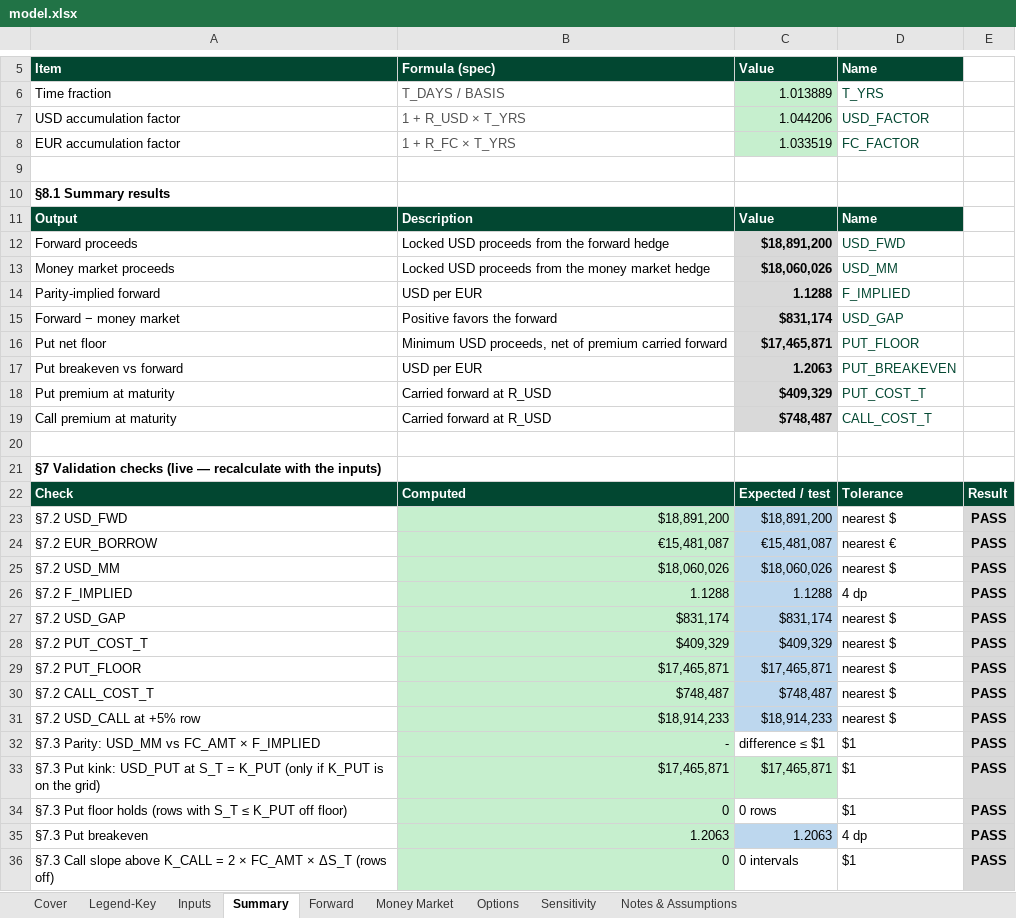
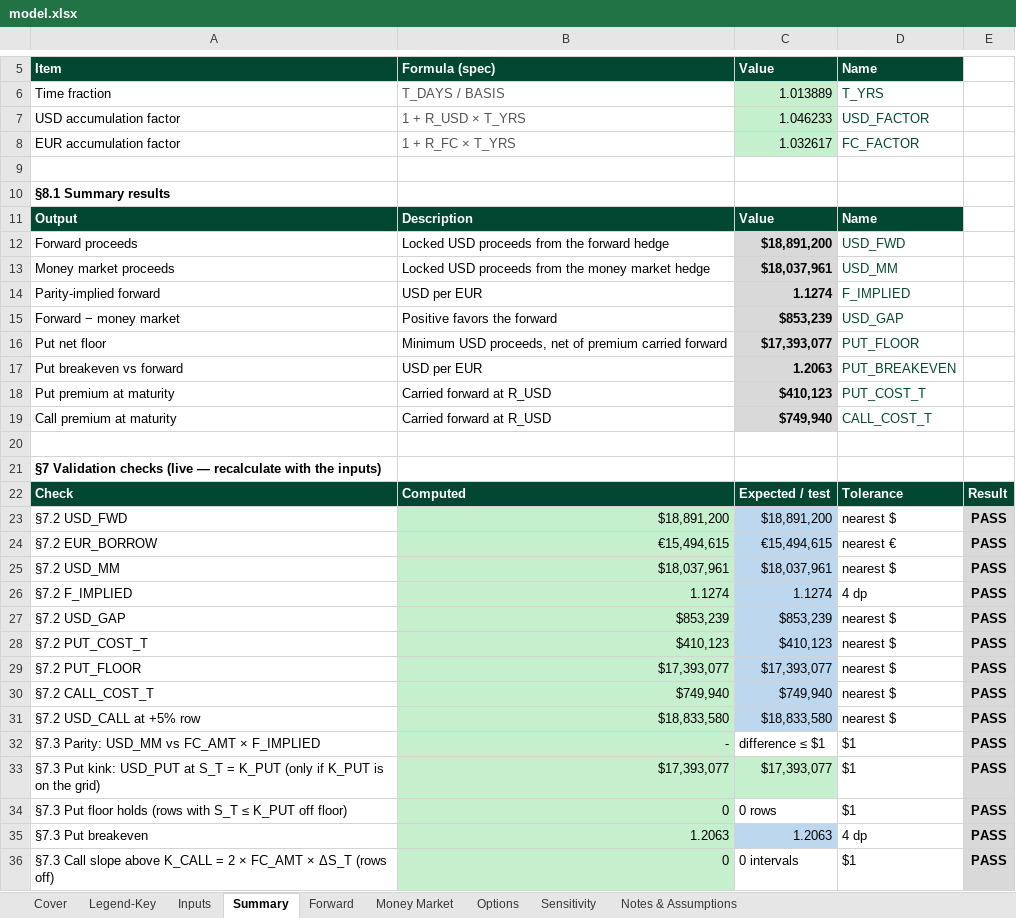
Before and after one commit to Noelle-Nagaishi/Noelle-Nagaishi, an Excel workbook: capabilities/fx-hedging/model.xlsx, sheet Summary, drawn as a sheet; only a part is shown, gaps mark what is left out; values as stored, in another font and other column widths than the file's, no borders; the diff covers the shown part only; the diff names each change by its address in the sheet, - before the commit and + after, or states it on an @@ line.

```diff
--- a/capabilities/fx-hedging/model.xlsx (sheet Summary)
+++ b/capabilities/fx-hedging/model.xlsx (sheet Summary)
-C7: 1.044206
+C7: 1.046233
-C8: 1.033519
+C8: 1.032617
-C13: $18,060,026
+C13: $18,037,961
-C14: 1.1288
+C14: 1.1274
-C15: $831,174
+C15: $853,239
-C16: $17,465,871
+C16: $17,393,077
-C18: $409,329
+C18: $410,123
-C19: $748,487
+C19: $749,940
-B24: €15,481,087
+B24: €15,494,615
-C24: €15,481,087
+C24: €15,494,615
-B25: $18,060,026
+B25: $18,037,961
-C25: $18,060,026
+C25: $18,037,961
-B26: 1.1288
+B26: 1.1274
-C26: 1.1288
+C26: 1.1274
-B27: $831,174
+B27: $853,239
-C27: $831,174
+C27: $853,239
-B28: $409,329
+B28: $410,123
-C28: $409,329
+C28: $410,123
-B29: $17,465,871
+B29: $17,393,077
-C29: $17,465,871
+C29: $17,393,077
-B30: $748,487
+B30: $749,940
-C30: $748,487
+C30: $749,940
-B31: $18,914,233
+B31: $18,833,580
-C31: $18,914,233
+C31: $18,833,580
-B33: $17,465,871
+B33: $17,393,077
-C33: $17,465,871
+C33: $17,393,077
```
Also changed, not shown: 3 edited cells elsewhere in this sheet, sheet Options, sheet Sensitivity, sheet Cover, sheet Inputs, sheet Notes & Assumptions, sheet Money Market, charts or pictures.
